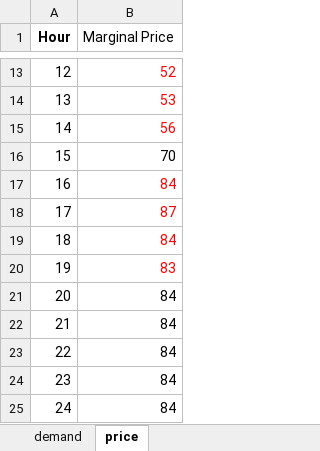
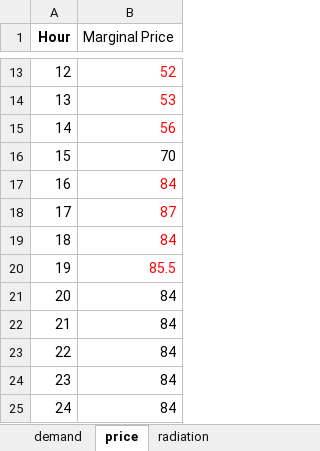
Before and after one commit to ecohn44/pumped-hydropower-dispatch, an Excel workbook: sw_demand_june.xlsx, sheet price, drawn as a sheet; only a part is shown, gaps mark what is left out; values as stored, in another font and other column widths than the file's, no borders; charts and pictures not drawn; the diff names each change by its address in the sheet, - before the commit and + after, or states it on an @@ line.

```diff
--- a/sw_demand_june.xlsx (sheet price)
+++ b/sw_demand_june.xlsx (sheet price)
+sheet tab: radiation
-B20 (Marginal Price): 83
+B20 (Marginal Price): 85.5
```
Also changed, not shown: charts or pictures.
